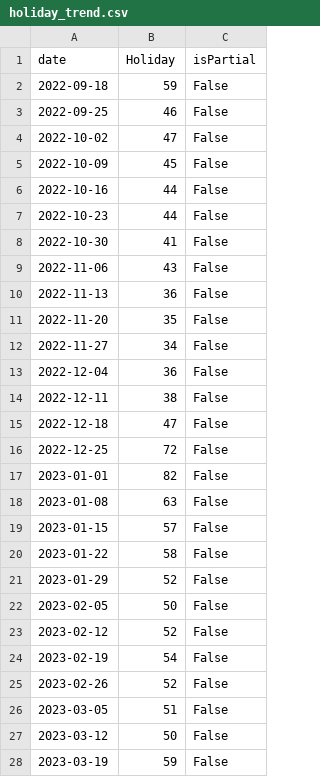
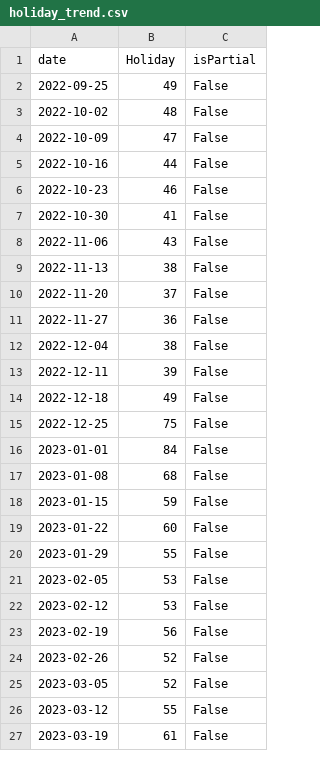
Before and after one commit to JakeOsmond/google-trends-scheduler, a CSV file: docs/holiday_trend.csv, drawn as a sheet; only a part is shown; the diff covers the shown part only.

```diff
--- a/docs/holiday_trend.csv
+++ b/docs/holiday_trend.csv
@@ -1,28 +1,27 @@
 date,Holiday,isPartial
-2022-09-18,59,False
-2022-09-25,46,False
-2022-10-02,47,False
-2022-10-09,45,False
+2022-09-25,49,False
+2022-10-02,48,False
+2022-10-09,47,False
 2022-10-16,44,False
-2022-10-23,44,False
+2022-10-23,46,False
 2022-10-30,41,False
 2022-11-06,43,False
-2022-11-13,36,False
-2022-11-20,35,False
-2022-11-27,34,False
-2022-12-04,36,False
-2022-12-11,38,False
-2022-12-18,47,False
-2022-12-25,72,False
-2023-01-01,82,False
-2023-01-08,63,False
-2023-01-15,57,False
-2023-01-22,58,False
-2023-01-29,52,False
-2023-02-05,50,False
-2023-02-12,52,False
-2023-02-19,54,False
+2022-11-13,38,False
+2022-11-20,37,False
+2022-11-27,36,False
+2022-12-04,38,False
+2022-12-11,39,False
+2022-12-18,49,False
+2022-12-25,75,False
+2023-01-01,84,False
+2023-01-08,68,False
+2023-01-15,59,False
+2023-01-22,60,False
+2023-01-29,55,False
+2023-02-05,53,False
+2023-02-12,53,False
+2023-02-19,56,False
 2023-02-26,52,False
-2023-03-05,51,False
-2023-03-12,50,False
-2023-03-19,59,False
+2023-03-05,52,False
+2023-03-12,55,False
+2023-03-19,61,False
```
Also changed, not shown: 1 added row and 115 edited cells elsewhere in this file.
